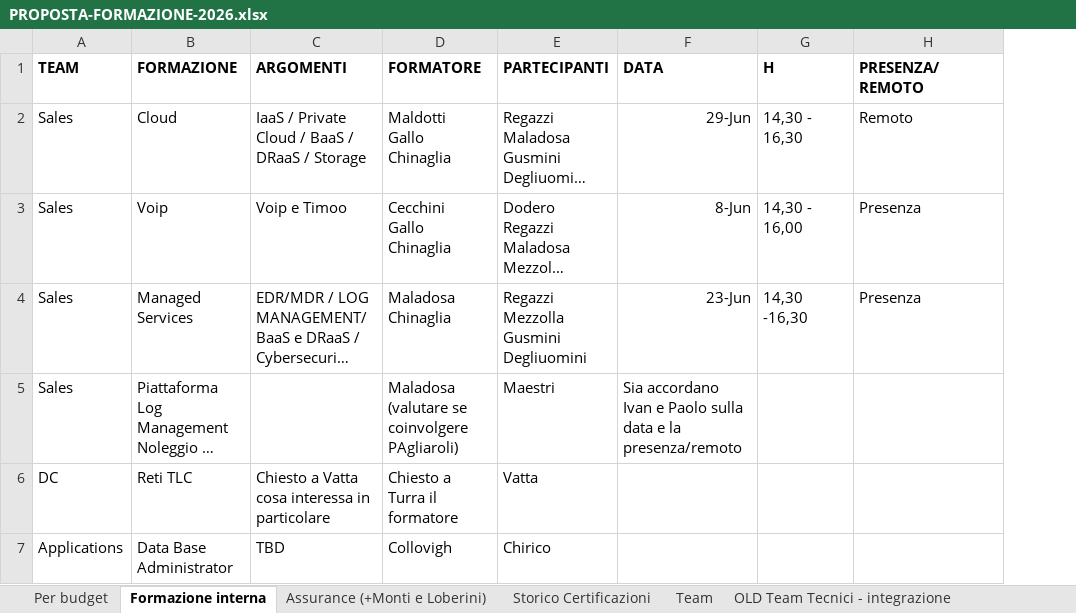
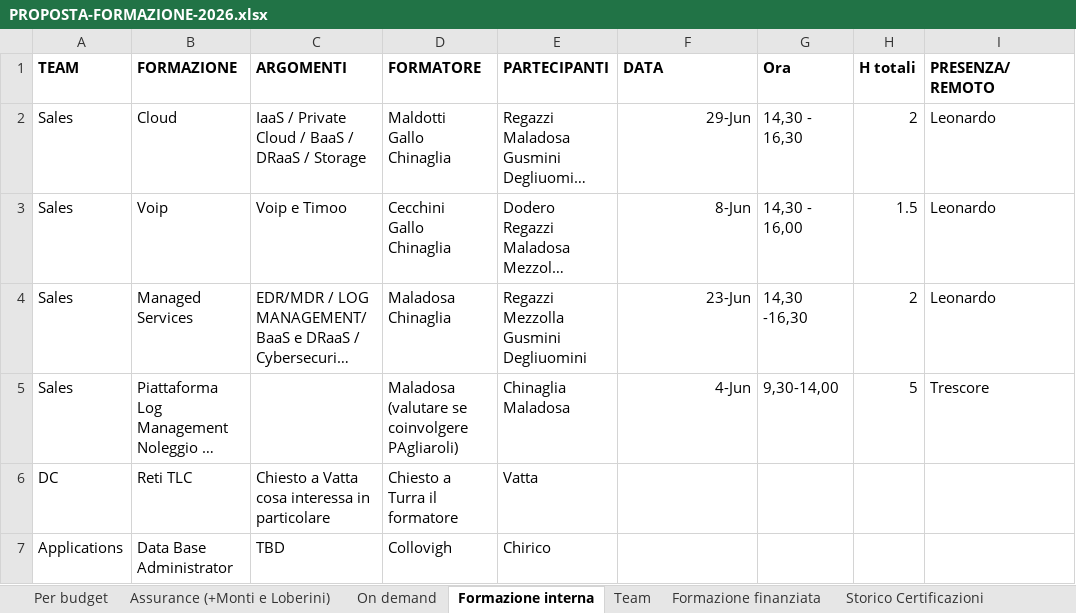
Before and after one commit to sciacco/mrsmith, an Excel workbook: apps/training/docs/PROPOSTA-FORMAZIONE-2026.xlsx, sheet Formazione interna, drawn as a sheet; long unchanged cells end in …; values as stored, in another font and other column widths than the file's, no borders; addresses are those after the commit; ↵ is a line break in a cell; the diff names each change by its address in the sheet, - before the commit and + after, or states it on an @@ line.

```diff
--- a/apps/training/docs/PROPOSTA-FORMAZIONE-2026.xlsx (sheet Formazione interna)
+++ b/apps/training/docs/PROPOSTA-FORMAZIONE-2026.xlsx (sheet Formazione interna)
@@ sheet tab hidden: OLD Team Tecnici - integrazione @@
+sheet tab: On demand
+sheet tab: Formazione finanziata
@@ sheet tab order changed: Per budget | Assurance (+Monti e Loberini) | On demand | Formazione interna | Team | Formazione finanziata | Storico Certificazioni @@
+column H (H totali), rows 2-5: 2 | 1.5 | 2 | 5
-G1: H
+G1: Ora
-I2 (PRESENZA/REMOTO): Remoto
+I2 (PRESENZA/REMOTO): Leonardo
-I3:I4 (PRESENZA/REMOTO): Presenza
+I3:I4 (PRESENZA/REMOTO): Leonardo
-E5 (PARTECIPANTI): Maestri
+E5 (PARTECIPANTI): Chinaglia ↵ Maladosa
-F5 (DATA): Sia accordano Ivan e Paolo sulla data e la presenza/remoto
+F5 (DATA): 4-Jun
-G5 (Ora): (empty)
+G5 (Ora): 9,30-14,00
-I5 (PRESENZA/REMOTO): (empty)
+I5 (PRESENZA/REMOTO): Trescore
```
Also changed, not shown: sheet Assurance (+Monti e Loberini), sheet Per budget, sheet Team, sheet Storico Certificazioni, hidden cells.
